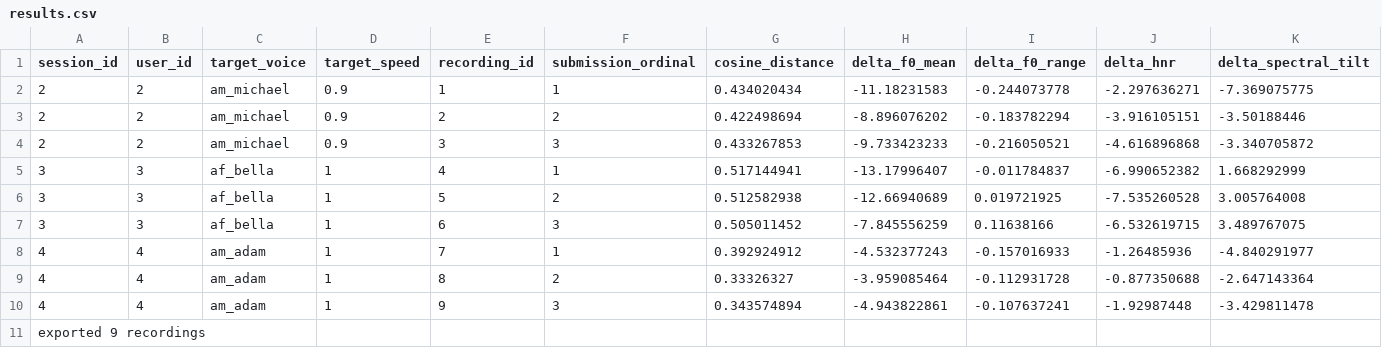
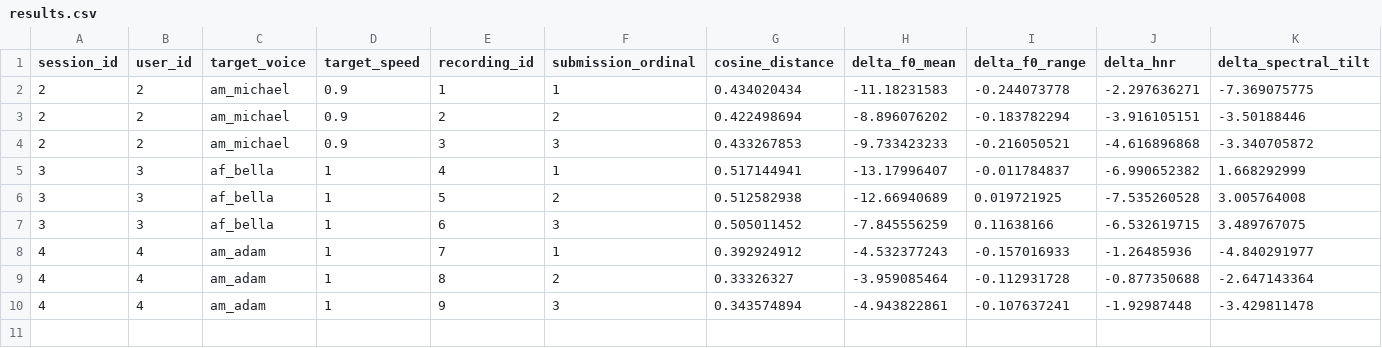
Before and after one commit to cheydolph/voicematchr, a CSV file: results.csv, drawn as a sheet; only a part is shown; rows hold the shown columns only; the diff names each change by its address in the sheet, - before the commit and + after, or states it on an @@ line.

Commit message:
fix results

```diff
--- a/results.csv
+++ b/results.csv
-row 11: exported 9 recordings
```
